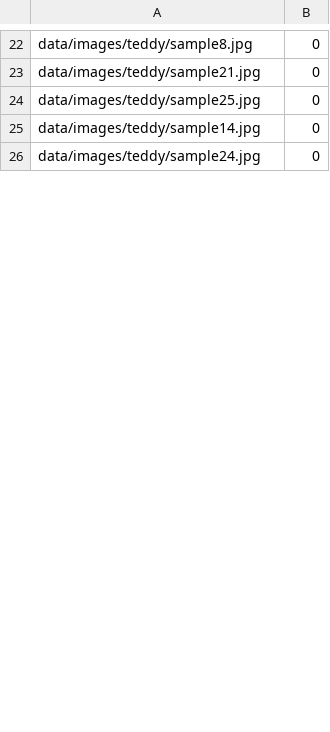
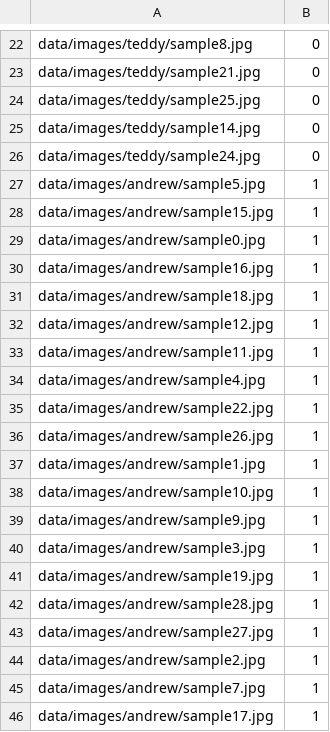
Before and after one commit to tedsta/cube-scout, a CSV file: data/faces.csv, drawn as a sheet; only a part is shown, gaps mark what is left out; the diff covers the shown part only.

```diff
--- a/data/faces.csv
+++ b/data/faces.csv
@@ -26 +26,21 @@ data/images/teddy/sample14.jpg;0
 data/images/teddy/sample24.jpg;0
+data/images/andrew/sample5.jpg;1
+data/images/andrew/sample15.jpg;1
+data/images/andrew/sample0.jpg;1
+data/images/andrew/sample16.jpg;1
+data/images/andrew/sample18.jpg;1
+data/images/andrew/sample12.jpg;1
+data/images/andrew/sample11.jpg;1
+data/images/andrew/sample4.jpg;1
+data/images/andrew/sample22.jpg;1
+data/images/andrew/sample26.jpg;1
+data/images/andrew/sample1.jpg;1
+data/images/andrew/sample10.jpg;1
+data/images/andrew/sample9.jpg;1
+data/images/andrew/sample3.jpg;1
+data/images/andrew/sample19.jpg;1
+data/images/andrew/sample28.jpg;1
+data/images/andrew/sample27.jpg;1
+data/images/andrew/sample2.jpg;1
+data/images/andrew/sample7.jpg;1
+data/images/andrew/sample17.jpg;1
```
Also changed, not shown: 11 added rows and 75 edited cells elsewhere in this file, 1 other file.
